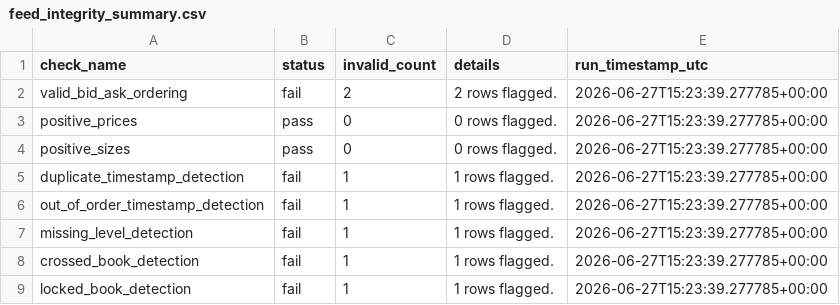
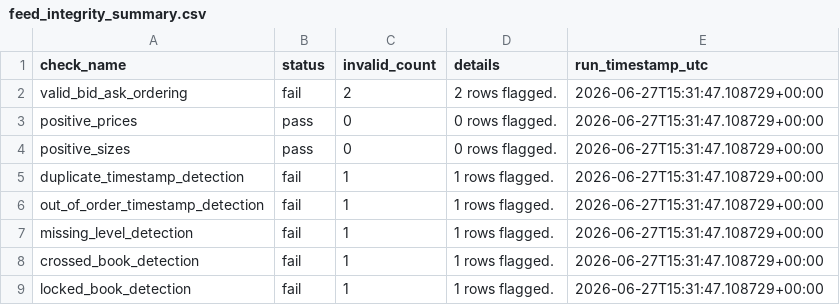
Before and after one commit to JosephNjiru/market-microstructure-execution-cost-research, a CSV file: reports/tables/feed_integrity_summary.csv, drawn as a sheet.

```diff
--- a/reports/tables/feed_integrity_summary.csv
+++ b/reports/tables/feed_integrity_summary.csv
@@ -1,9 +1,9 @@
 check_name,status,invalid_count,details,run_timestamp_utc
-valid_bid_ask_ordering,fail,2,2 rows flagged.,2026-06-27T15:23:39.277785+00:00
-positive_prices,pass,0,0 rows flagged.,2026-06-27T15:23:39.277785+00:00
-positive_sizes,pass,0,0 rows flagged.,2026-06-27T15:23:39.277785+00:00
-duplicate_timestamp_detection,fail,1,1 rows flagged.,2026-06-27T15:23:39.277785+00:00
-out_of_order_timestamp_detection,fail,1,1 rows flagged.,2026-06-27T15:23:39.277785+00:00
-missing_level_detection,fail,1,1 rows flagged.,2026-06-27T15:23:39.277785+00:00
-crossed_book_detection,fail,1,1 rows flagged.,2026-06-27T15:23:39.277785+00:00
-locked_book_detection,fail,1,1 rows flagged.,2026-06-27T15:23:39.277785+00:00
+valid_bid_ask_ordering,fail,2,2 rows flagged.,2026-06-27T15:31:47.108729+00:00
+positive_prices,pass,0,0 rows flagged.,2026-06-27T15:31:47.108729+00:00
+positive_sizes,pass,0,0 rows flagged.,2026-06-27T15:31:47.108729+00:00
+duplicate_timestamp_detection,fail,1,1 rows flagged.,2026-06-27T15:31:47.108729+00:00
+out_of_order_timestamp_detection,fail,1,1 rows flagged.,2026-06-27T15:31:47.108729+00:00
+missing_level_detection,fail,1,1 rows flagged.,2026-06-27T15:31:47.108729+00:00
+crossed_book_detection,fail,1,1 rows flagged.,2026-06-27T15:31:47.108729+00:00
+locked_book_detection,fail,1,1 rows flagged.,2026-06-27T15:31:47.108729+00:00
```
Also changed, not shown: reports/tables/claim_enforcement_summary.csv, reports/tables/data_source_audit.csv, 34 other files.
